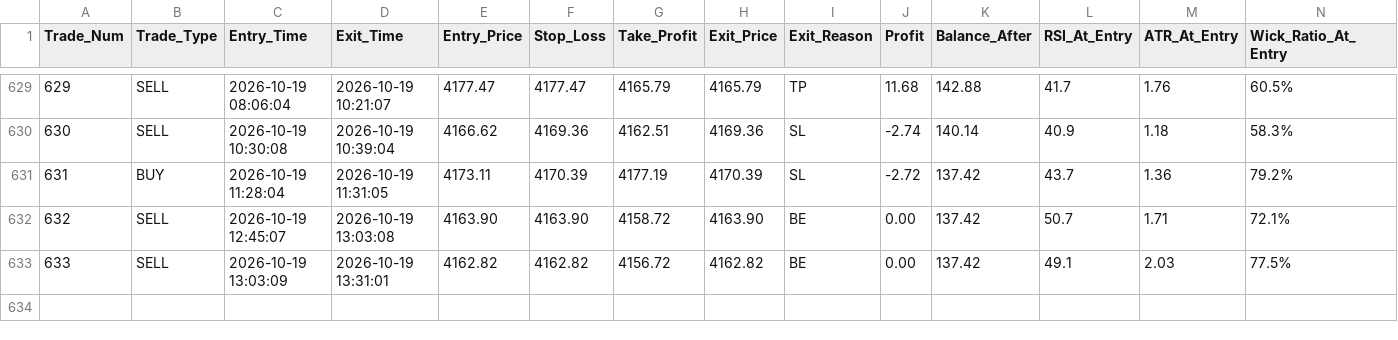
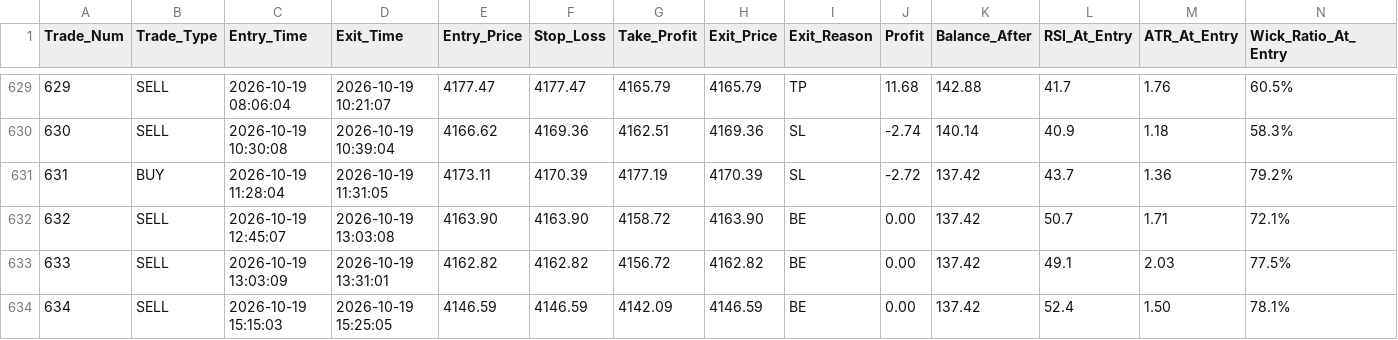
Before and after one commit to shashidaren/gold-trading-bot, a CSV file: trades.csv, drawn as a sheet; only a part is shown, gaps mark what is left out; rows hold the shown columns only; the diff names each change by its address in the sheet, - before the commit and + after, or states it on an @@ line.

```diff
--- a/trades.csv
+++ b/trades.csv
+row 634: 634 | SELL | 2026-10-19 15:15:03 | 2026-10-19 15:25:05 | 4146.59 | 4146.59 | 4142.09 | 4146.59 | BE | 0.00 | 137.42 | 52.4 | 1.50 | 78.1%
```
Also changed, not shown: skipped_trades.csv, xm_data/quotes-2026-10-19.csv, 2 other files.
